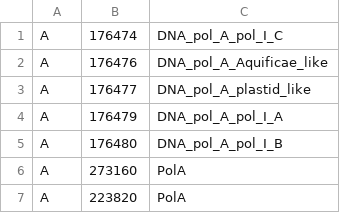
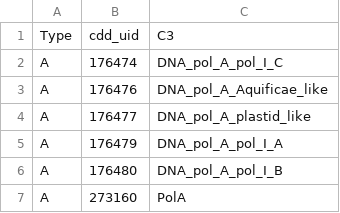
Before and after one commit to BraedenpsMSU/polyClusters, a CSV file: pssmids_csv.csv, drawn as a sheet; only a part is shown; the shorter side is filled out with more unchanged rows; the diff names each change by its address in the sheet, - before the commit and + after, or states it on an @@ line.

```diff
--- a/pssmids_csv.csv
+++ b/pssmids_csv.csv
+row 1: Type | cdd_uid | C3
```
Also changed, not shown: 5 other files.
